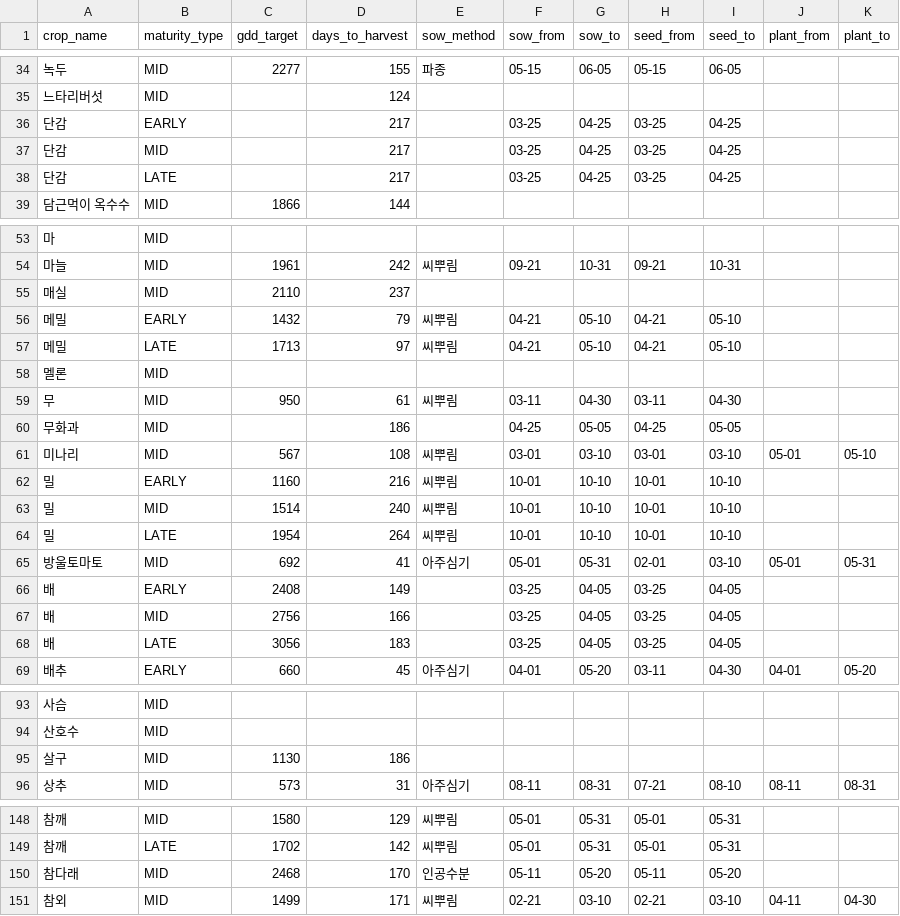
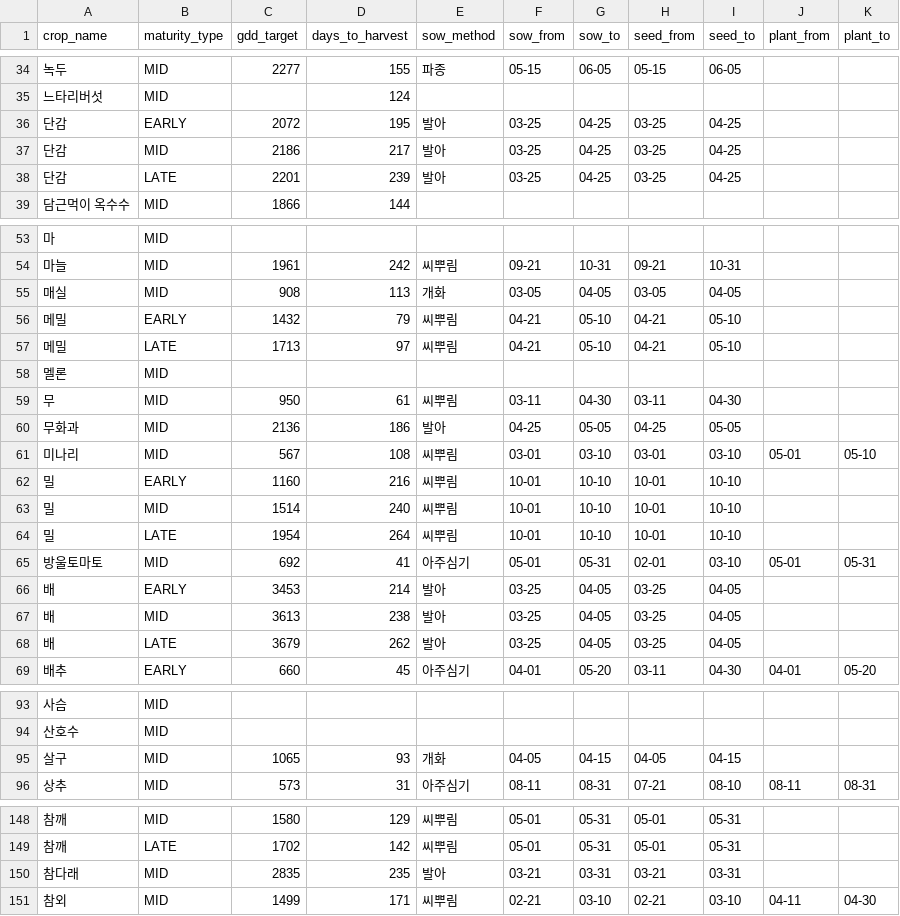
Before and after one commit to pj002321/Safe-farm, a CSV file: ai-service/data/master/crop_variants.csv, drawn as a sheet; only a part is shown, gaps mark what is left out; the diff covers the shown part only.

Commit message:
chore: crop-data 산출 CSV 를 옮긴다 — 과수 15종이 들어왔다
  crop_stages    364 → 595행. 과수 15종 27숙기가 새로 생겼다
  crop_variants  과수 sow_method(발아·개화)·sow 창·gdd_target
  crops          감귤·유자·단감·무화과 base_temp = 10 (확정표 §B-2)
  crop_guides    꽈리고추 반촉성 5행 폐기
  varieties      레코드 수 그대로(2599). 본문 줄바꿈 위치만 다르다

시딩 확인 — 반영 수 = CSV 수 (crop_stages 595/595)

```diff
--- a/ai-service/data/master/crop_variants.csv
+++ b/ai-service/data/master/crop_variants.csv
@@ -35,5 +35,5 @@
 느타리버섯,MID,,124,,,,,,,
-단감,EARLY,,217,,03-25,04-25,03-25,04-25,,
-단감,MID,,217,,03-25,04-25,03-25,04-25,,
-단감,LATE,,217,,03-25,04-25,03-25,04-25,,
+단감,EARLY,2072,195,발아,03-25,04-25,03-25,04-25,,
+단감,MID,2186,217,발아,03-25,04-25,03-25,04-25,,
+단감,LATE,2201,239,발아,03-25,04-25,03-25,04-25,,
 담근먹이 옥수수,MID,1866,144,,,,,,,
@@ -54,3 +54,3 @@
 마늘,MID,1961,242,씨뿌림,09-21,10-31,09-21,10-31,,
-매실,MID,2110,237,,,,,,,
+매실,MID,908,113,개화,03-05,04-05,03-05,04-05,,
 메밀,EARLY,1432,79,씨뿌림,04-21,05-10,04-21,05-10,,
@@ -59,3 +59,3 @@
 무,MID,950,61,씨뿌림,03-11,04-30,03-11,04-30,,
-무화과,MID,,186,,04-25,05-05,04-25,05-05,,
+무화과,MID,2136,186,발아,04-25,05-05,04-25,05-05,,
 미나리,MID,567,108,씨뿌림,03-01,03-10,03-01,03-10,05-01,05-10
@@ -65,5 +65,5 @@
 방울토마토,MID,692,41,아주심기,05-01,05-31,02-01,03-10,05-01,05-31
-배,EARLY,2408,149,,03-25,04-05,03-25,04-05,,
-배,MID,2756,166,,03-25,04-05,03-25,04-05,,
-배,LATE,3056,183,,03-25,04-05,03-25,04-05,,
+배,EARLY,3453,214,발아,03-25,04-05,03-25,04-05,,
+배,MID,3613,238,발아,03-25,04-05,03-25,04-05,,
+배,LATE,3679,262,발아,03-25,04-05,03-25,04-05,,
 배추,EARLY,660,45,아주심기,04-01,05-20,03-11,04-30,04-01,05-20
@@ -94,3 +94,3 @@
 산호수,MID,,,,,,,,,
-살구,MID,1130,186,,,,,,,
+살구,MID,1065,93,개화,04-05,04-15,04-05,04-15,,
 상추,MID,573,31,아주심기,08-11,08-31,07-21,08-10,08-11,08-31
@@ -149,3 +149,3 @@
 참깨,LATE,1702,142,씨뿌림,05-01,05-31,05-01,05-31,,
-참다래,MID,2468,170,인공수분,05-11,05-20,05-11,05-20,,
+참다래,MID,2835,235,발아,03-21,03-31,03-21,03-31,,
 참외,MID,1499,171,씨뿌림,02-21,03-10,02-21,03-10,04-11,04-30
```
Also changed, not shown: 5 added rows, 5 removed rows and 26 edited cells elsewhere in this file, ai-service/data/master/crop_guides.csv, ai-service/data/master/crop_stages.csv, 2 other files.
